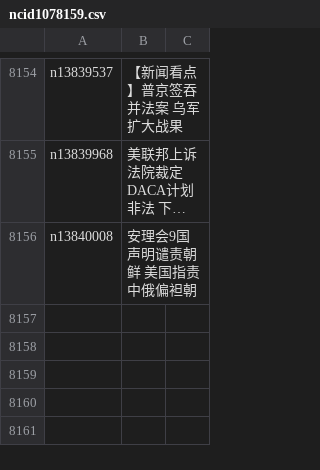
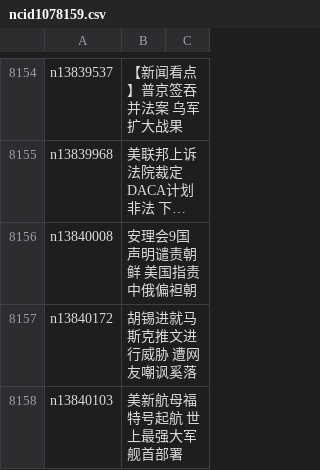
Before and after one commit to epic-marker/epoch-news, a CSV file: indexes/ncid1078159.csv, drawn as a sheet; only a part is shown, gaps mark what is left out; long unchanged cells end in …; the diff names each change by its address in the sheet, - before the commit and + after, or states it on an @@ line.

```diff
--- a/indexes/ncid1078159.csv
+++ b/indexes/ncid1078159.csv
+row 8157: n13840172 | 胡锡进就马斯克推文进行威胁 遭网友嘲讽奚落
+row 8158: n13840103 | 美新航母福特号起航 世上最强大军舰首部署
```
Also changed, not shown: indexes/ncid1349361.csv, indexes/ncid1349362.csv, 49 other files.
